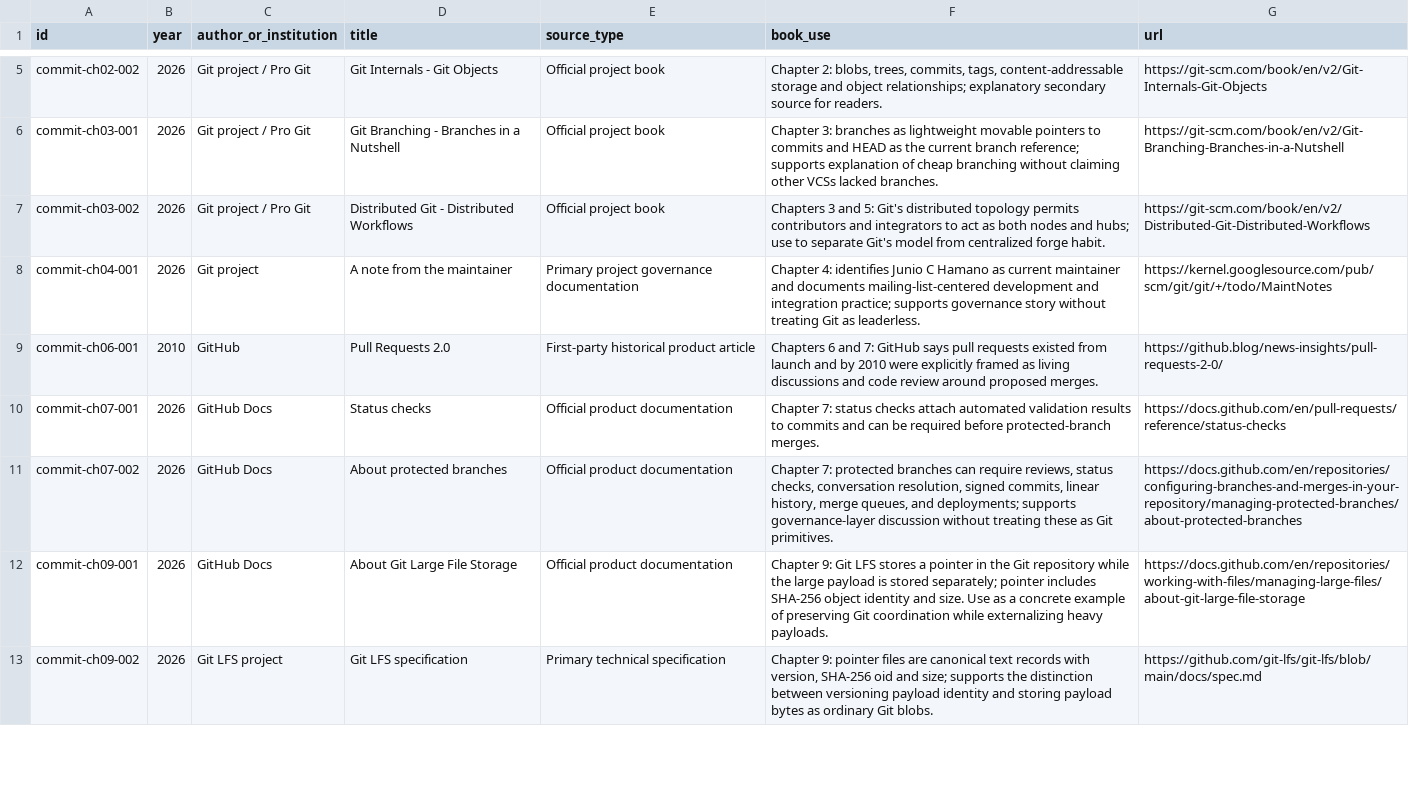
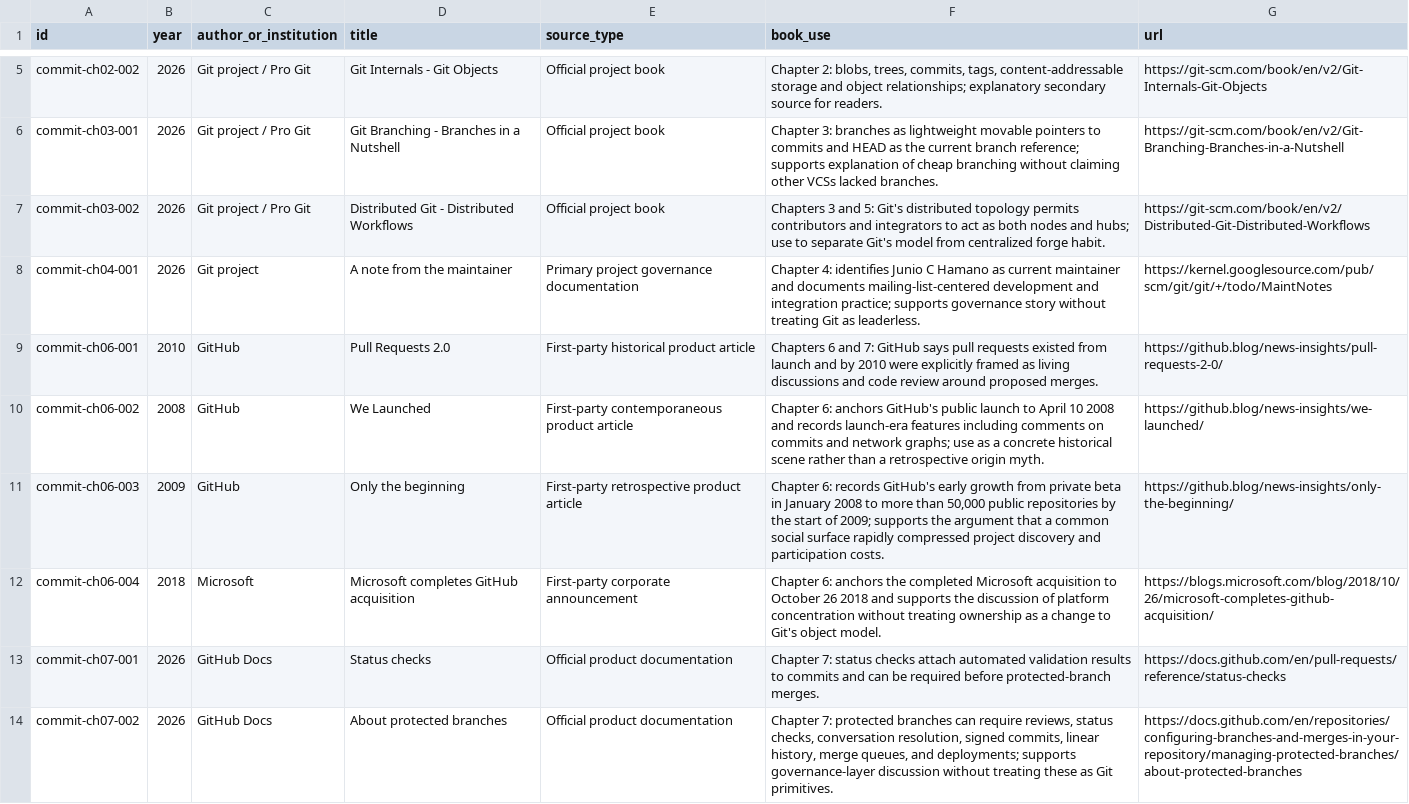
Before and after one commit to Svyable/desk, a CSV file: books/commit/research/source-ledger.csv, drawn as a sheet; only a part is shown, gaps mark what is left out; the shorter side is filled out with more unchanged rows; the diff covers the shown part only.

Commit message:
Add publication-pass sources for GitHub, GVFS, and Git LFS

```diff
--- a/books/commit/research/source-ledger.csv
+++ b/books/commit/research/source-ledger.csv
@@ -9,2 +9,5 @@ commit-ch04-001,2026,Git project,"A note from the maintainer",Primary project go
 commit-ch06-001,2010,GitHub,"Pull Requests 2.0",First-party historical product article,"Chapters 6 and 7: GitHub says pull requests existed from launch and by 2010 were explicitly framed as living discussions and code review around proposed merges.",https://github.blog/news-insights/pull-requests-2-0/
+commit-ch06-002,2008,GitHub,"We Launched",First-party contemporaneous product article,"Chapter 6: anchors GitHub's public launch to April 10 2008 and records launch-era features including comments on commits and network graphs; use as a concrete historical scene rather than a retrospective origin myth.",https://github.blog/news-insights/we-launched/
+commit-ch06-003,2009,GitHub,"Only the beginning",First-party retrospective product article,"Chapter 6: records GitHub's early growth from private beta in January 2008 to more than 50,000 public repositories by the start of 2009; supports the argument that a common social surface rapidly compressed project discovery and participation costs.",https://github.blog/news-insights/only-the-beginning/
+commit-ch06-004,2018,Microsoft,"Microsoft completes GitHub acquisition",First-party corporate announcement,"Chapter 6: anchors the completed Microsoft acquisition to October 26 2018 and supports the discussion of platform concentration without treating ownership as a change to Git's object model.",https://blogs.microsoft.com/blog/2018/10/26/microsoft-completes-github-acquisition/
 commit-ch07-001,2026,GitHub Docs,"Status checks",Official product documentation,"Chapter 7: status checks attach automated validation results to commits and can be required before protected-branch merges.",https://docs.github.com/en/pull-requests/reference/status-checks
```
Also changed, not shown: 2 added rows elsewhere in this file.
